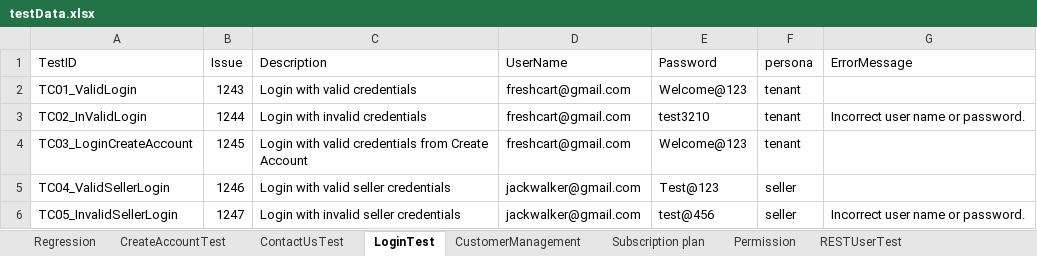
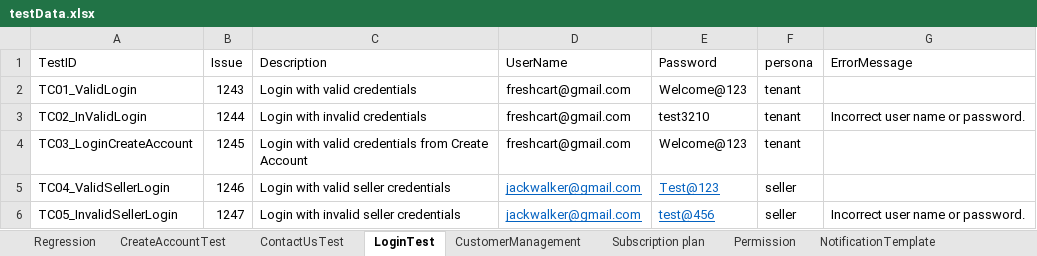
Before and after one commit to trigitaltech/nipige_qa_automation, an Excel workbook: src/resources/data/testData.xlsx, sheet LoginTest, drawn as a sheet; values as stored, in another font and other column widths than the file's, no borders; the diff names each change by its address in the sheet, - before the commit and + after, or states it on an @@ line.

```diff
--- a/src/resources/data/testData.xlsx (sheet LoginTest)
+++ b/src/resources/data/testData.xlsx (sheet LoginTest)
+sheet tab: NotificationTemplate
@@ D5:E6 underline: off → on, text colour: black → #0563C1 @@
```
Also changed, not shown: sheet Permission, sheet Subscription plan, sheet CustomerManagement, sheet SOAPAccountServiceTest, sheet RESTUserTest, sheet Regression, 2 more sheets, 5 other files.
